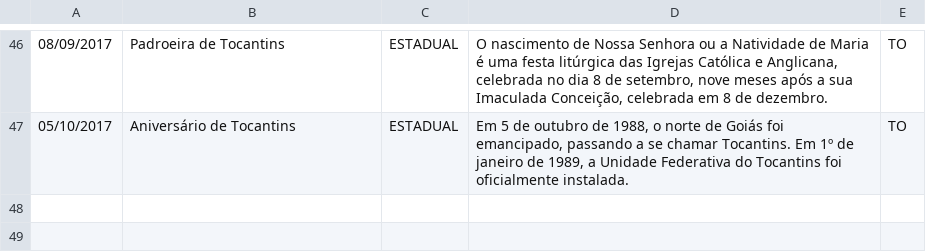
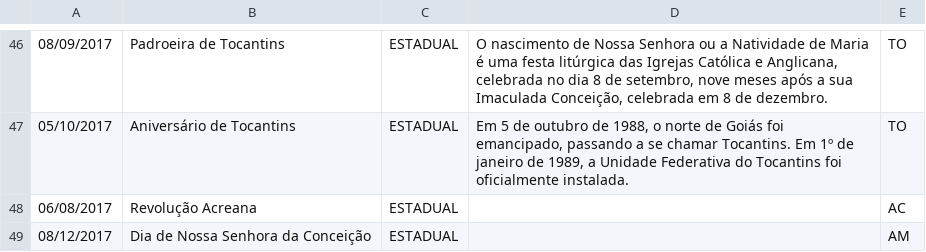
Before and after one commit to joaopbini/feriados-brasil, a CSV file: dados/feriados/estadual/csv/2017.csv, drawn as a sheet; only a part is shown, gaps mark what is left out; the diff names each change by its address in the sheet, - before the commit and + after, or states it on an @@ line.

Commit message:
adicionando mais feriados 2017

```diff
--- a/dados/feriados/estadual/csv/2017.csv
+++ b/dados/feriados/estadual/csv/2017.csv
+row 48: 06/08/2017 | Revolução Acreana | ESTADUAL |  | AC
+row 49: 08/12/2017 | Dia de Nossa Senhora da Conceição | ESTADUAL |  | AM
```
Also changed, not shown: dados/feriados/nacional/csv/2017.csv, 7 other files.
